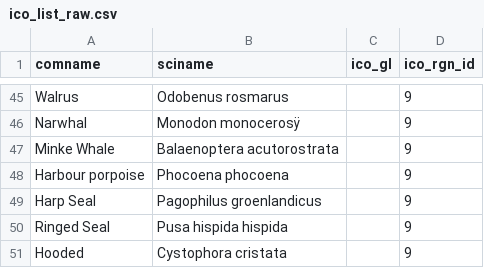
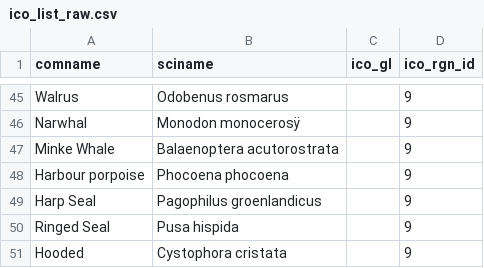
Before and after one commit to katrinleinweber/arc, a CSV file: circle2016/prep/AO/mammals/ico_list_raw.csv, drawn as a sheet; only a part is shown, gaps mark what is left out; the diff covers the shown part only.

```diff
--- a/circle2016/prep/AO/mammals/ico_list_raw.csv
+++ b/circle2016/prep/AO/mammals/ico_list_raw.csv
@@ -49,3 +49,3 @@ Harbour porpoise,Phocoena phocoena,,9
 Harp Seal,Pagophilus groenlandicus,,9
-Ringed Seal,Pusa hispida hispida,,9
+Ringed Seal,Pusa hispida,,9
 Hooded,Cystophora cristata,,9
```
Also changed, not shown: 5 edited cells elsewhere in this file.
